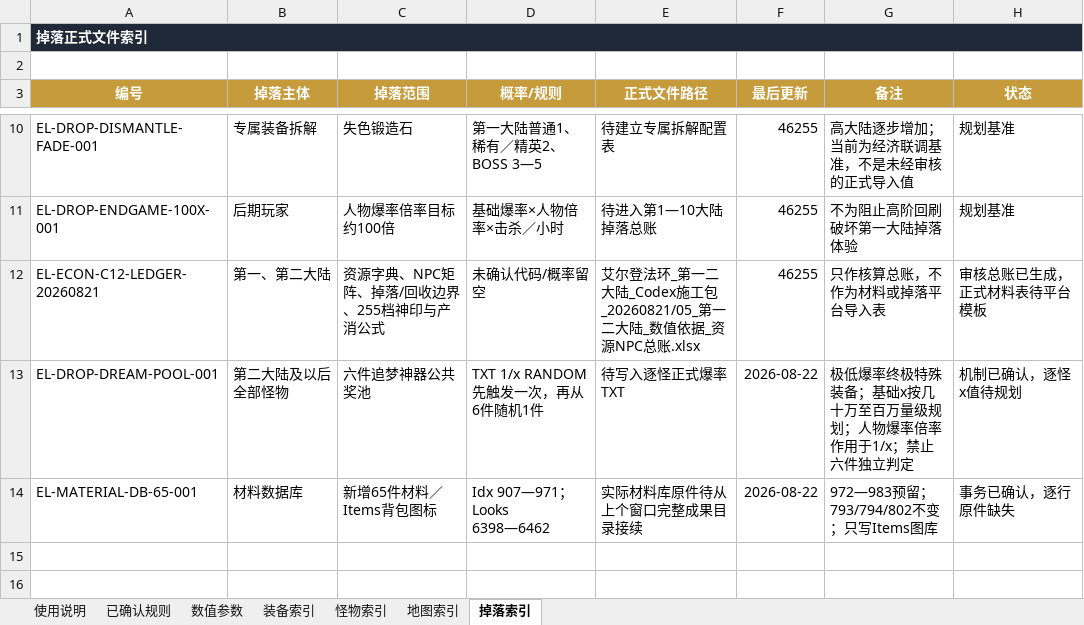
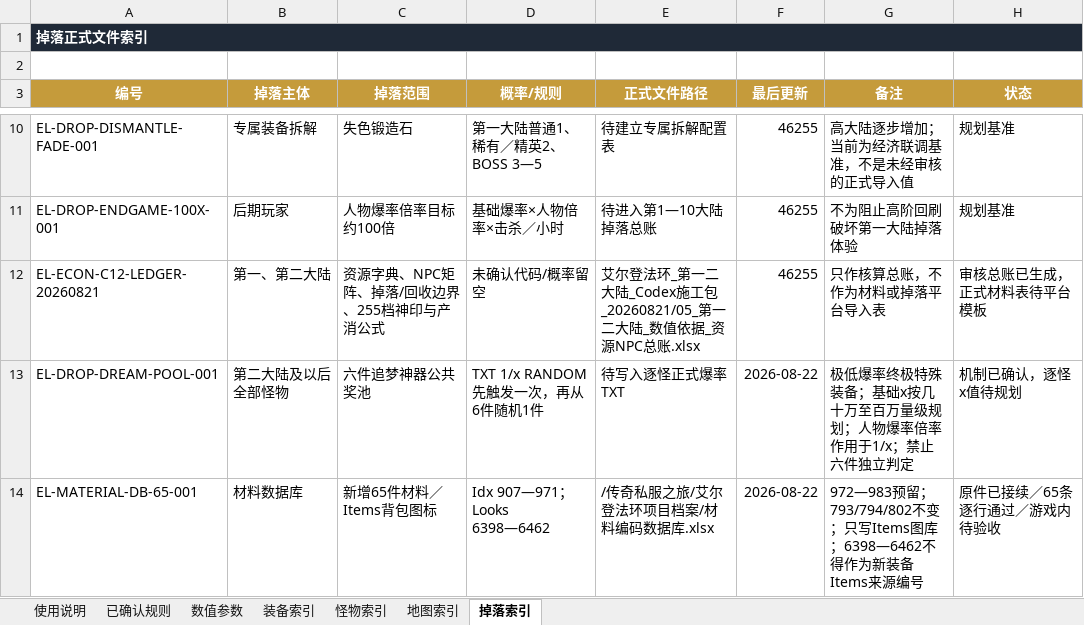
Before and after one commit to fanggang78951-creator/MIR, an Excel workbook: codex_tasks/艾尔登法环_第一二大陆_Codex施工包_20260821/项目档案/02_已确认规则与数值.xlsx, sheet 掉落索引, drawn as a sheet; only a part is shown, gaps mark what is left out; values as stored, in another font and other column widths than the file's, no borders; the diff names each change by its address in the sheet, - before the commit and + after, or states it on an @@ line.

```diff
--- a/codex_tasks/艾尔登法环_第一二大陆_Codex施工包_20260821/项目档案/02_已确认规则与数值.xlsx (sheet 掉落索引)
+++ b/codex_tasks/艾尔登法环_第一二大陆_Codex施工包_20260821/项目档案/02_已确认规则与数值.xlsx (sheet 掉落索引)
-E14 (正式文件路径): 实际材料库原件待从上个窗口完整成果目录接续
+E14 (正式文件路径): /传奇私服之旅/艾尔登法环项目档案/材料编码数据库.xlsx
-G14 (备注): …图库
+G14 (备注): …图库；6398—6462不得作为新装备Items来源编号
-H14 (状态): 事务已确认，逐行原件缺失
+H14 (状态): 原件已接续／65条逐行通过／游戏内待验收
```
Also changed, not shown: sheet 数值参数, sheet 已确认规则, 6 other files.
